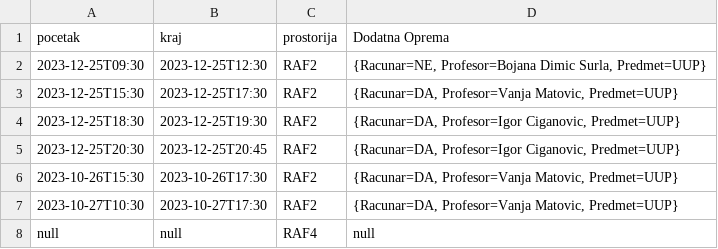
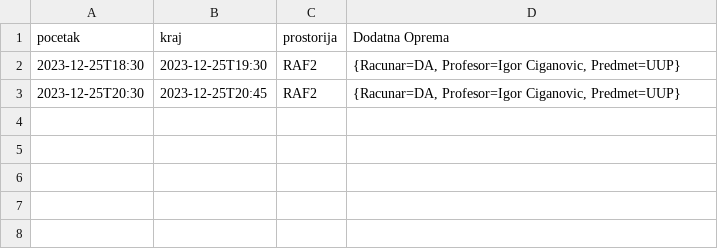
Before and after one commit to Rokl123/SoftverskeKomponente, a CSV file: Implementacija1/src/arsa.csv, drawn as a sheet; the diff names each change by its address in the sheet, - before the commit and + after, or states it on an @@ line.

```diff
--- a/Implementacija1/src/arsa.csv
+++ b/Implementacija1/src/arsa.csv
-row 2: 2023-12-25T09:30 | 2023-12-25T12:30 | RAF2 | {Racunar=NE, Profesor=Bojana Dimic Surla, Predmet=UUP}
-row 3: 2023-12-25T15:30 | 2023-12-25T17:30 | RAF2 | {Racunar=DA, Profesor=Vanja Matovic, Predmet=UUP}
-row 6: 2023-10-26T15:30 | 2023-10-26T17:30 | RAF2 | {Racunar=DA, Profesor=Vanja Matovic, Predmet=UUP}
-row 7: 2023-10-27T10:30 | 2023-10-27T17:30 | RAF2 | {Racunar=DA, Profesor=Vanja Matovic, Predmet=UUP}
-row 8: null | null | RAF4 | null
```
Also changed, not shown: 27 other files.
